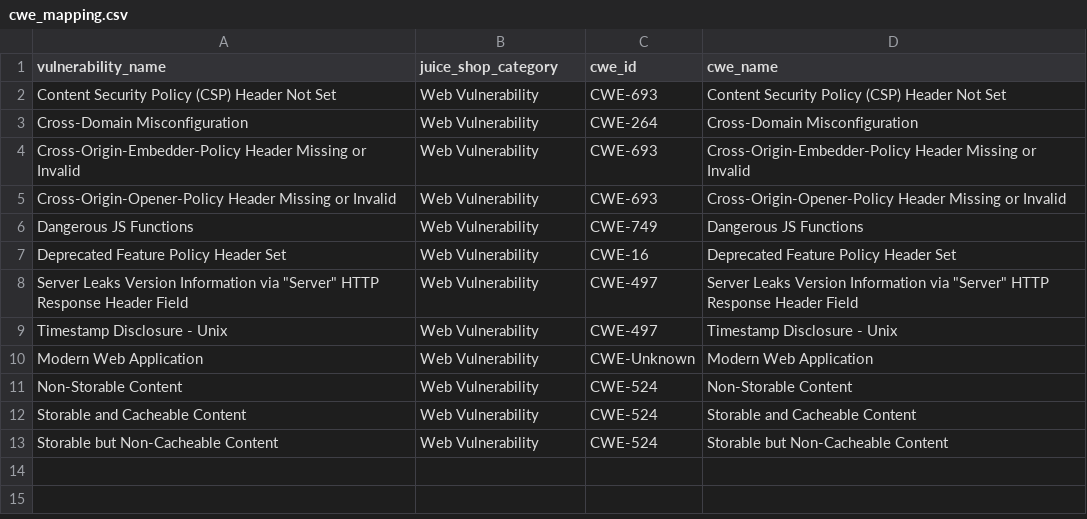
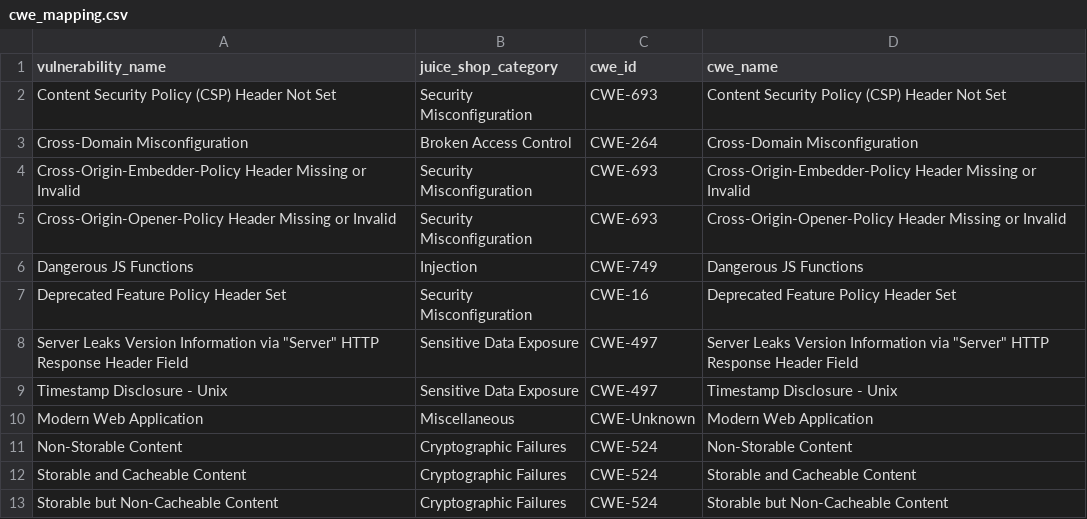
Before and after one commit to CptArda/ResidualMap, a CSV file: inventory/cwe_mapping.csv, drawn as a sheet.

Commit message:
feat: zap zafiyetleri juice shop kategorileri ile eslendi (#26)

```diff
--- a/inventory/cwe_mapping.csv
+++ b/inventory/cwe_mapping.csv
@@ -1,13 +1,13 @@
 vulnerability_name,juice_shop_category,cwe_id,cwe_name
-Content Security Policy (CSP) Header Not Set,Web Vulnerability,CWE-693,Content Security Policy (CSP) Header Not Set
-Cross-Domain Misconfiguration,Web Vulnerability,CWE-264,Cross-Domain Misconfiguration
-Cross-Origin-Embedder-Policy Header Missing or Invalid,Web Vulnerability,CWE-693,Cross-Origin-Embedder-Policy Header Missing or Invalid
-Cross-Origin-Opener-Policy Header Missing or Invalid,Web Vulnerability,CWE-693,Cross-Origin-Opener-Policy Header Missing or Invalid
-Dangerous JS Functions,Web Vulnerability,CWE-749,Dangerous JS Functions
-Deprecated Feature Policy Header Set,Web Vulnerability,CWE-16,Deprecated Feature Policy Header Set
-"Server Leaks Version Information via ""Server"" HTTP Response Header Field",Web Vulnerability,CWE-497,"Server Leaks Version Information via ""Server"" HTTP Response Header Field"
-Timestamp Disclosure - Unix,Web Vulnerability,CWE-497,Timestamp Disclosure - Unix
-Modern Web Application,Web Vulnerability,CWE-Unknown,Modern Web Application
-Non-Storable Content,Web Vulnerability,CWE-524,Non-Storable Content
-Storable and Cacheable Content,Web Vulnerability,CWE-524,Storable and Cacheable Content
-Storable but Non-Cacheable Content,Web Vulnerability,CWE-524,Storable but Non-Cacheable Content
+Content Security Policy (CSP) Header Not Set,Security Misconfiguration,CWE-693,Content Security Policy (CSP) Header Not Set
+Cross-Domain Misconfiguration,Broken Access Control,CWE-264,Cross-Domain Misconfiguration
+Cross-Origin-Embedder-Policy Header Missing or Invalid,Security Misconfiguration,CWE-693,Cross-Origin-Embedder-Policy Header Missing or Invalid
+Cross-Origin-Opener-Policy Header Missing or Invalid,Security Misconfiguration,CWE-693,Cross-Origin-Opener-Policy Header Missing or Invalid
+Dangerous JS Functions,Injection,CWE-749,Dangerous JS Functions
+Deprecated Feature Policy Header Set,Security Misconfiguration,CWE-16,Deprecated Feature Policy Header Set
+"Server Leaks Version Information via ""Server"" HTTP Response Header Field",Sensitive Data Exposure,CWE-497,"Server Leaks Version Information via ""Server"" HTTP Response Header Field"
+Timestamp Disclosure - Unix,Sensitive Data Exposure,CWE-497,Timestamp Disclosure - Unix
+Modern Web Application,Miscellaneous,CWE-Unknown,Modern Web Application
+Non-Storable Content,Cryptographic Failures,CWE-524,Non-Storable Content
+Storable and Cacheable Content,Cryptographic Failures,CWE-524,Storable and Cacheable Content
+Storable but Non-Cacheable Content,Cryptographic Failures,CWE-524,Storable but Non-Cacheable Content
```
Also changed, not shown: 1 other file.
